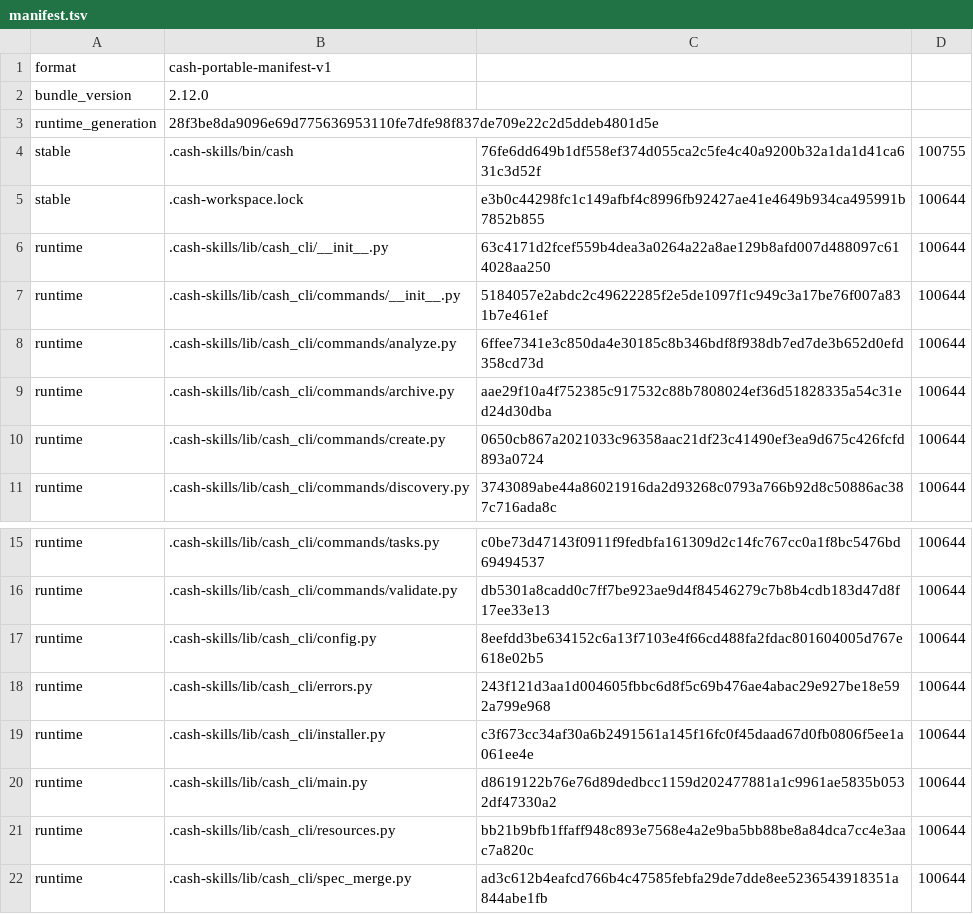
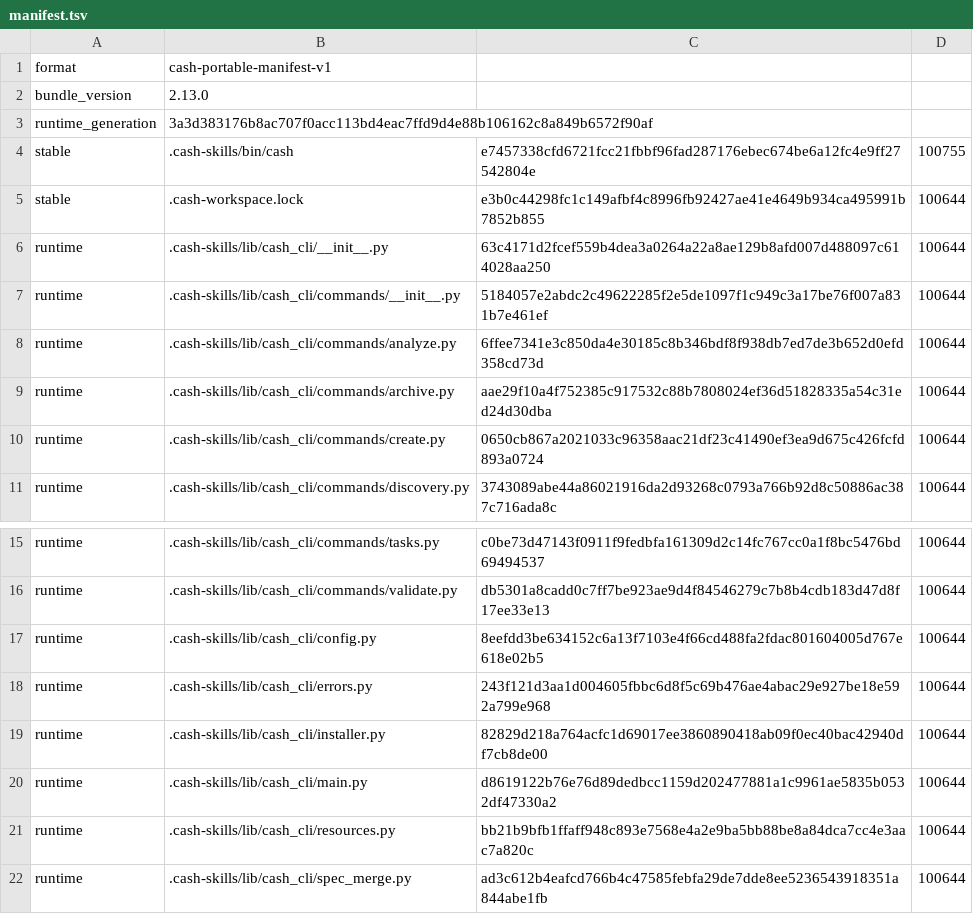
Before and after one commit to cashwu/Agentflow-SDD, a TSV file: .cash-skills/manifest.tsv, drawn as a sheet; only a part is shown, gaps mark what is left out.

Commit message:
cash(tolerate-remount-device-renumbering): tolerate remount device renumbering
Change: tolerate-remount-device-renumbering
Tasks: 15/15 complete

```diff
--- a/.cash-skills/manifest.tsv
+++ b/.cash-skills/manifest.tsv
@@ -1,5 +1,5 @@
 format	cash-portable-manifest-v1
-bundle_version	2.12.0
-runtime_generation	28f3be8da9096e69d775636953110fe7dfe98f837de709e22c2d5ddeb4801d5e
-stable	.cash-skills/bin/cash	76fe6dd649b1df558ef374d055ca2c5fe4c40a9200b32a1da1d41ca631c3d52f	100755
+bundle_version	2.13.0
+runtime_generation	3a3d383176b8ac707f0acc113bd4eac7ffd9d4e88b106162c8a849b6572f90af
+stable	.cash-skills/bin/cash	e7457338cfd6721fcc21fbbf96fad287176ebec674be6a12fc4e9ff27542804e	100755
 stable	.cash-workspace.lock	e3b0c44298fc1c149afbf4c8996fb92427ae41e4649b934ca495991b7852b855	100644
@@ -18,3 +18,3 @@ runtime	.cash-skills/lib/cash_cli/config.py	8eefdd3be634152c6a13f7103e4f66cd488f
 runtime	.cash-skills/lib/cash_cli/errors.py	243f121d3aa1d004605fbbc6d8f5c69b476ae4abac29e927be18e592a799e968	100644
-runtime	.cash-skills/lib/cash_cli/installer.py	c3f673cc34af30a6b2491561a145f16fc0f45daad67d0fb0806f5ee1a061ee4e	100644
+runtime	.cash-skills/lib/cash_cli/installer.py	82829d218a764acfc1d69017ee3860890418ab09f0ec40bac42940df7cb8de00	100644
 runtime	.cash-skills/lib/cash_cli/main.py	d8619122b76e76d89dedbcc1159d202477881a1c9961ae5835b0532df47330a2	100644
```
Also changed, not shown: 47 other files.
